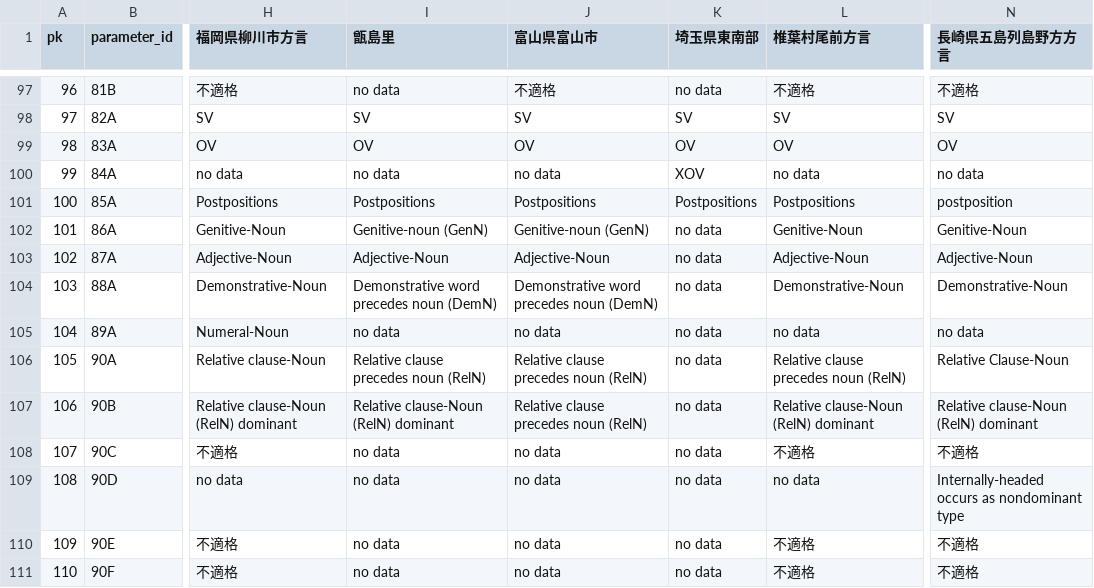
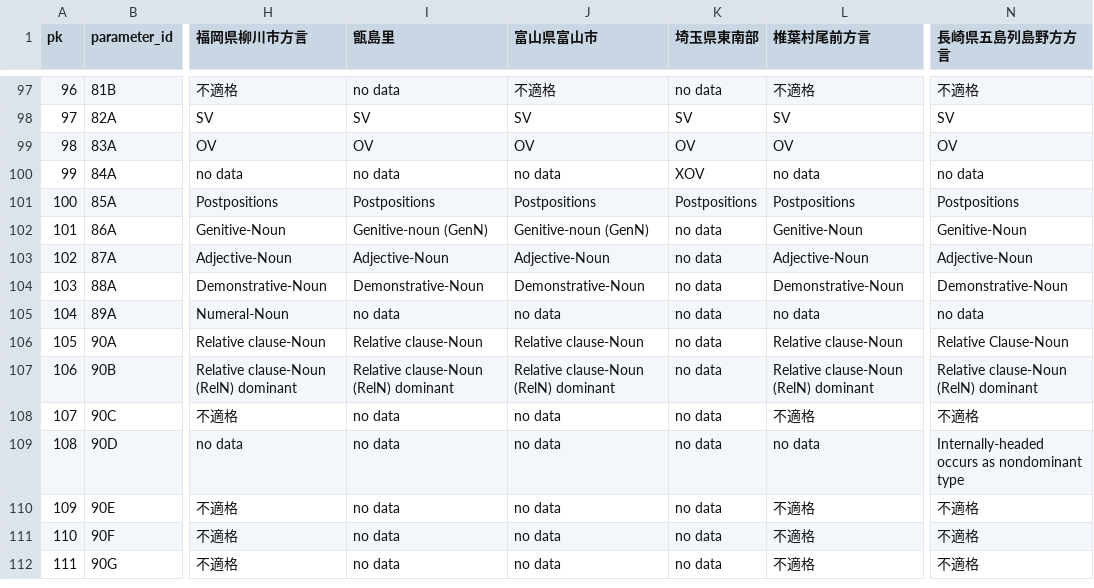
Before and after one commit to KATOKanji-0131/lajar-dataset, a CSV file: data/value.csv, drawn as a sheet; only a part is shown, gaps mark what is left out; the shorter side is filled out with more unchanged rows; the diff names each change by its address in the sheet, - before the commit and + after, or states it on an @@ line.

```diff
--- a/data/value.csv
+++ b/data/value.csv
-N101 (長崎県五島列島野方方言): postposition
+N101 (長崎県五島列島野方方言): Postpositions
-I104 (甑島里): Demonstrative word precedes noun (DemN)
+I104 (甑島里): Demonstrative-Noun
-J104 (富山県富山市): Demonstrative word precedes noun (DemN)
+J104 (富山県富山市): Demonstrative-Noun
-I106 (甑島里): Relative clause precedes noun (RelN)
+I106 (甑島里): Relative clause-Noun
-J106 (富山県富山市): Relative clause precedes noun (RelN)
+J106 (富山県富山市): Relative clause-Noun
-L106 (椎葉村尾前方言): Relative clause precedes noun (RelN)
+L106 (椎葉村尾前方言): Relative clause-Noun
-J107 (富山県富山市): Relative clause precedes noun (RelN)
+J107 (富山県富山市): Relative clause-Noun (RelN) dominant
```
Also changed, not shown: 1 other file.
